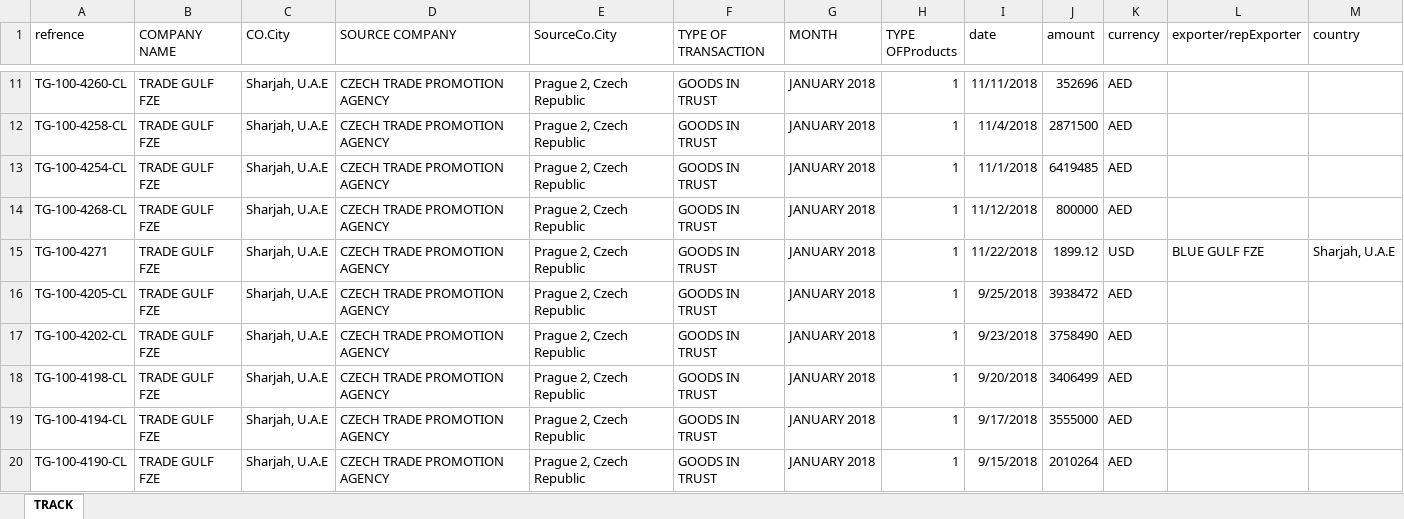
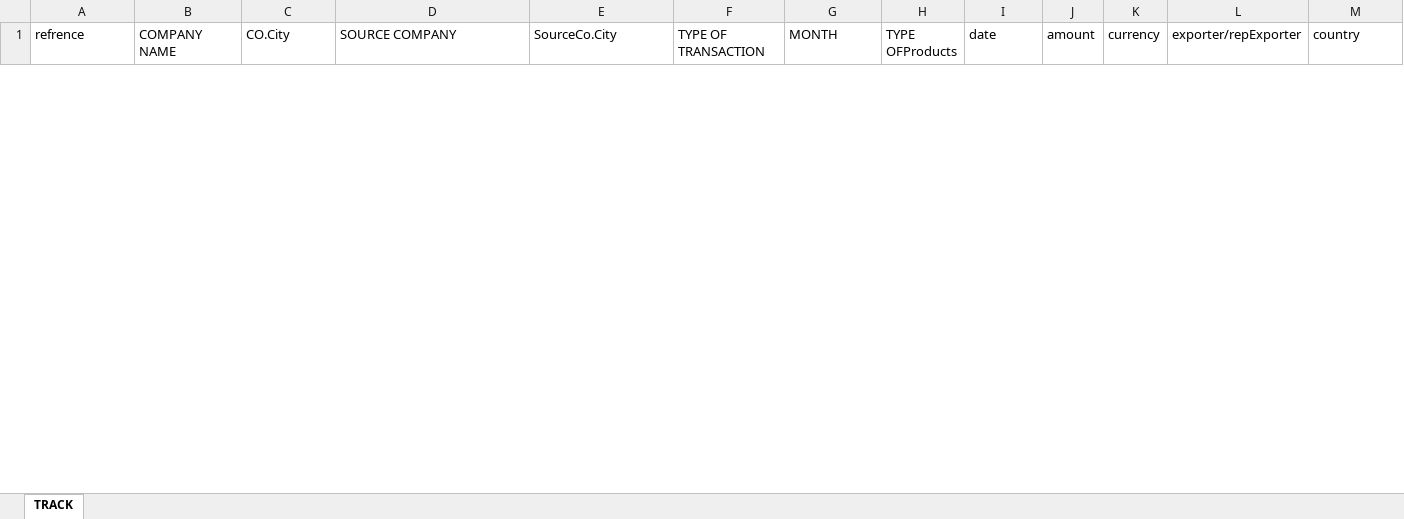
Before and after one commit to aminkhod/Abacas-transaction, an Excel workbook: TRACK.xlsx, sheet TRACK, drawn as a sheet; only a part is shown, gaps mark what is left out; values as stored, in another font and other column widths than the file's, no borders; removed rows and columns are numbered as before the commit, all else as after; the diff covers the shown part only; the diff names each change by its address in the sheet, - before the commit and + after, or states it on an @@ line.

```diff
--- a/TRACK.xlsx (sheet TRACK)
+++ b/TRACK.xlsx (sheet TRACK)
-row 11: TG-100-4260-CL | TRADE GULF FZE | Sharjah, U.A.E | CZECH TRADE PROMOTION AGENCY | Prague 2, Czech Republic | GOODS IN TRUST | JANUARY 2018 | 1 | 11/11/2018 | 352696 | AED
-row 12: TG-100-4258-CL | TRADE GULF FZE | Sharjah, U.A.E | CZECH TRADE PROMOTION AGENCY | Prague 2, Czech Republic | GOODS IN TRUST | JANUARY 2018 | 1 | 11/4/2018 | 2871500 | AED
-row 13: TG-100-4254-CL | TRADE GULF FZE | Sharjah, U.A.E | CZECH TRADE PROMOTION AGENCY | Prague 2, Czech Republic | GOODS IN TRUST | JANUARY 2018 | 1 | 11/1/2018 | 6419485 | AED
-row 14: TG-100-4268-CL | TRADE GULF FZE | Sharjah, U.A.E | CZECH TRADE PROMOTION AGENCY | Prague 2, Czech Republic | GOODS IN TRUST | JANUARY 2018 | 1 | 11/12/2018 | 800000 | AED
-row 15: TG-100-4271 | TRADE GULF FZE | Sharjah, U.A.E | CZECH TRADE PROMOTION AGENCY | Prague 2, Czech Republic | GOODS IN TRUST | JANUARY 2018 | 1 | 11/22/2018 | 1899.12 | USD | BLUE GULF FZE | Sharjah, U.A.E
-row 16: TG-100-4205-CL | TRADE GULF FZE | Sharjah, U.A.E | CZECH TRADE PROMOTION AGENCY | Prague 2, Czech Republic | GOODS IN TRUST | JANUARY 2018 | 1 | 9/25/2018 | 3938472 | AED
-row 17: TG-100-4202-CL | TRADE GULF FZE | Sharjah, U.A.E | CZECH TRADE PROMOTION AGENCY | Prague 2, Czech Republic | GOODS IN TRUST | JANUARY 2018 | 1 | 9/23/2018 | 3758490 | AED
-row 18: TG-100-4198-CL | TRADE GULF FZE | Sharjah, U.A.E | CZECH TRADE PROMOTION AGENCY | Prague 2, Czech Republic | GOODS IN TRUST | JANUARY 2018 | 1 | 9/20/2018 | 3406499 | AED
-row 19: TG-100-4194-CL | TRADE GULF FZE | Sharjah, U.A.E | CZECH TRADE PROMOTION AGENCY | Prague 2, Czech Republic | GOODS IN TRUST | JANUARY 2018 | 1 | 9/17/2018 | 3555000 | AED
-row 20: TG-100-4190-CL | TRADE GULF FZE | Sharjah, U.A.E | CZECH TRADE PROMOTION AGENCY | Prague 2, Czech Republic | GOODS IN TRUST | JANUARY 2018 | 1 | 9/15/2018 | 2010264 | AED
```
Also changed, not shown: 8 added rows and 36 removed rows elsewhere in this sheet, 3 other files.
